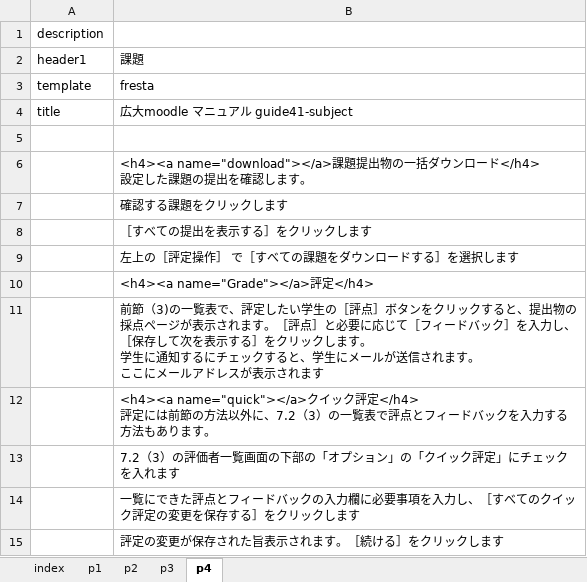
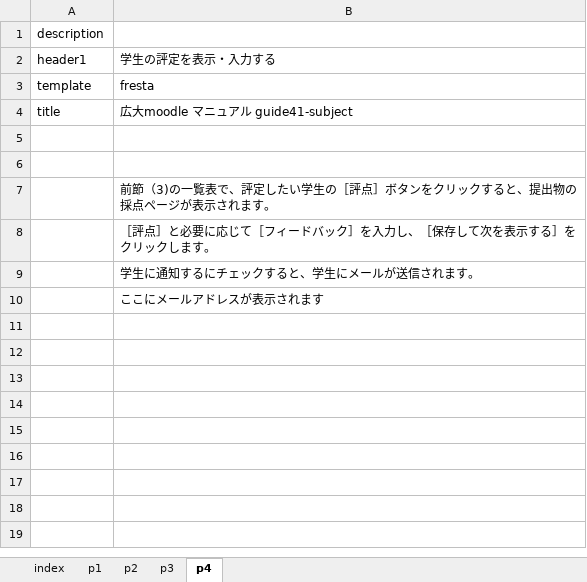
Before and after one commit to imc-lms-adm/support-vle-man, an Excel workbook: guide41_subject.xlsx, sheet p4, drawn as a sheet; values as stored, in another font and other column widths than the file's, no borders; ↵ is a line break in a cell; the diff names each change by its address in the sheet, - before the commit and + after, or states it on an @@ line.

```diff
--- a/guide41_subject.xlsx (sheet p4)
+++ b/guide41_subject.xlsx (sheet p4)
-B2: 課題
+B2: 学生の評定を表示・入力する
-B6: <h4><a name="download"></a>課題提出物の一括ダウンロード</h4> ↵ 設定した課題の提出を確認します。
+B6: (empty)
-B7: 確認する課題をクリックします
+B7: 前節（3)の一覧表で、評定したい学生の［評点］ボタンをクリックすると、提出物の採点ページが表示されます。
-B8: ［すべての提出を表示する］をクリックします
+B8: ［評点］と必要に応じて［フィードバック］を入力し、［保存して次を表示する］をクリックします。
-B9: 左上の［評定操作］ で［すべての課題をダウンロードする］を選択します
+B9: 学生に通知するにチェックすると、学生にメールが送信されます。
-B10: <h4><a name="Grade"></a>評定</h4>
+B10: ここにメールアドレスが表示されます
-row 11:  | 前節（3)の一覧表で、評定したい学生の［評点］ボタンをクリックすると、提出物の採点ページが表示されます。［評点］と必要に応じて［フィードバック］を入力し、［保存して次を表示する］をクリックします。 ↵ 学生に通知するにチェックすると、学生にメールが送信されます。 ↵ ここにメールアドレスが表示されます
-row 12:  | <h4><a name="quick"></a>クイック評定</h4> ↵ 評定には前節の方法以外に、7.2（3）の一覧表で評点とフィードバックを入力する方法もあります。
-row 13:  | 7.2（3）の評価者一覧画面の下部の「オプション」の「クイック評定」にチェックを入れます
-row 14:  | 一覧にできた評点とフィードバックの入力欄に必要事項を入力し、［すべてのクイック評定の変更を保存する］をクリックします
-row 15:  | 評定の変更が保存された旨表示されます。［続ける］をクリックします
```
Also changed, not shown: sheet p1, sheet p3, sheet p2, guide41_dashboad.xlsx, guide41_feedback.xlsx, 4 other files.
